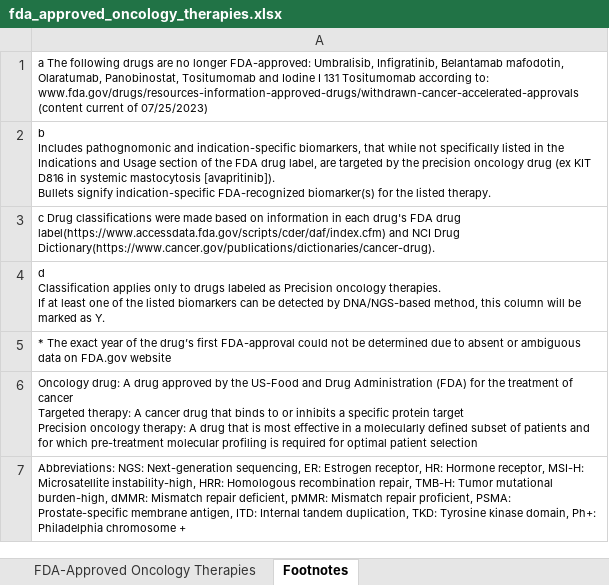
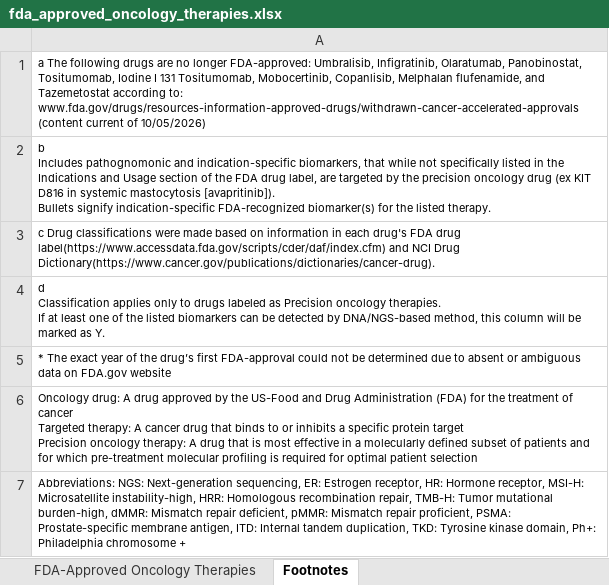
Before and after one commit to oncokb/oncokb-public, an Excel workbook: src/main/webapp/content/files/oncologyTherapies/fda_approved_oncology_therapies.xlsx, sheet Footnotes, drawn as a sheet; values as stored, in another font and other column widths than the file's, no borders; the diff names each change by its address in the sheet, - before the commit and + after, or states it on an @@ line.

```diff
--- a/src/main/webapp/content/files/oncologyTherapies/fda_approved_oncology_therapies.xlsx (sheet Footnotes)
+++ b/src/main/webapp/content/files/oncologyTherapies/fda_approved_oncology_therapies.xlsx (sheet Footnotes)
-A1: …Umbralisib, Infigratinib, Belantamab mafodotin, Olaratumab, Panobinostat, Tositumomab and Iodine I 131 Tositumomab according to: www.fda.gov/drugs/resources-information-approved-drugs/withdrawn-cancer-accelerated-approvals (content current of 07/25/2023)
+A1: …Umbralisib, Infigratinib, Olaratumab, Panobinostat, Tositumomab, Iodine I 131 Tositumomab, Mobocertinib, Copanlisib, Melphalan flufenamide, and Tazemetostat according to: www.fda.gov/drugs/resources-information-approved-drugs/withdrawn-cancer-accelerated-approvals (content current of 10/05/2026)
```
Also changed, not shown: sheet FDA-Approved Oncology Therapies, 34 other files.
